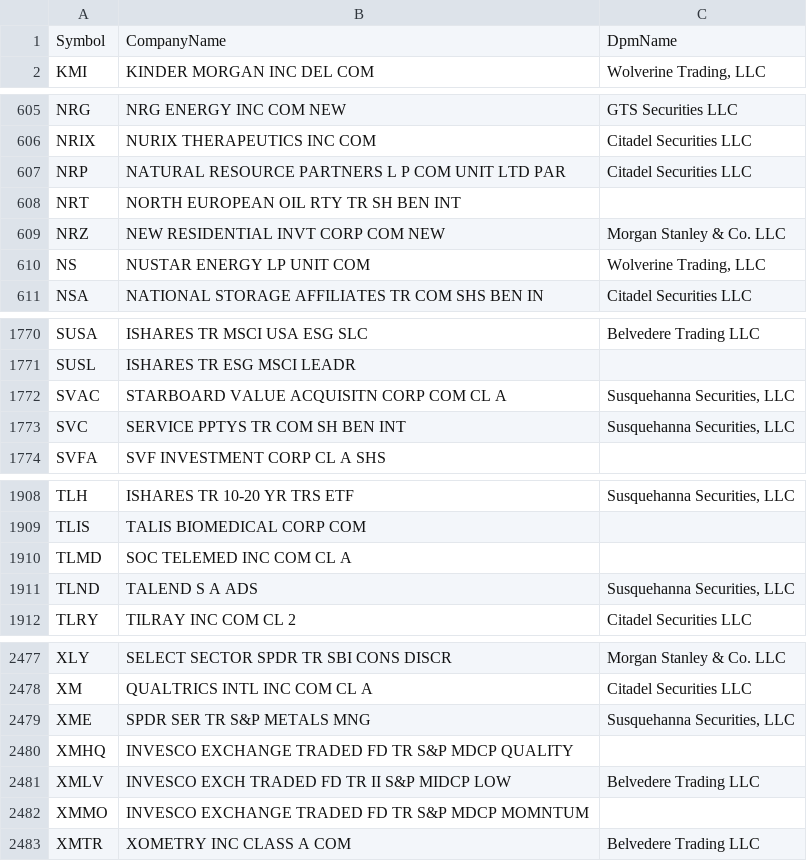
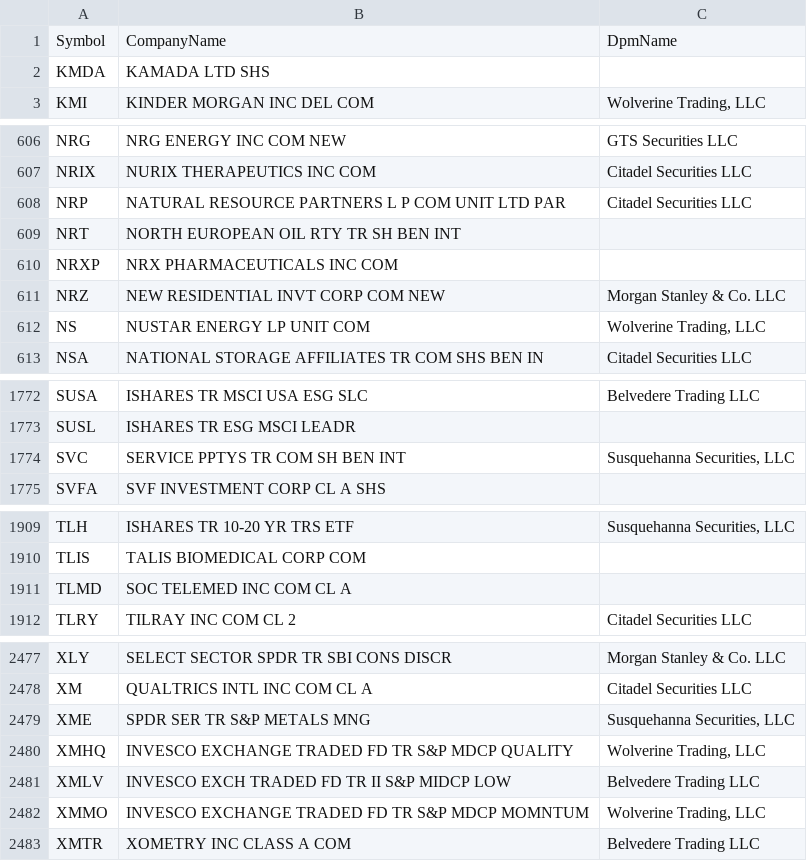
Before and after one commit to haoenhui/usa-optionable-stocks, a CSV file: options-02000.csv, drawn as a sheet; only a part is shown, gaps mark what is left out; the diff covers the shown part only.

```diff
--- a/options-02000.csv
+++ b/options-02000.csv
@@ -1,2 +1,3 @@
 Symbol,CompanyName,DpmName
+KMDA,KAMADA LTD SHS,
 KMI,KINDER MORGAN INC DEL COM,"Wolverine Trading, LLC"
@@ -608,2 +609,3 @@ NRP,NATURAL RESOURCE PARTNERS L P COM UNIT LTD PAR,Citadel Securities LLC
 NRT,NORTH EUROPEAN OIL RTY TR SH BEN INT,
+NRXP,NRX PHARMACEUTICALS INC COM,
 NRZ,NEW RESIDENTIAL INVT CORP COM NEW,Morgan Stanley & Co. LLC
@@ -1771,3 +1773,2 @@ SUSA,ISHARES TR MSCI USA ESG SLC,Belvedere Trading LLC
 SUSL,ISHARES TR ESG MSCI LEADR,
-SVAC,STARBOARD VALUE ACQUISITN CORP COM CL A,"Susquehanna Securities, LLC"
 SVC,SERVICE PPTYS TR COM SH BEN INT,"Susquehanna Securities, LLC"
@@ -1910,3 +1911,2 @@ TLIS,TALIS BIOMEDICAL CORP COM,
 TLMD,SOC TELEMED INC COM CL A,
-TLND,TALEND S A ADS,"Susquehanna Securities, LLC"
 TLRY,TILRAY INC COM CL 2,Citadel Securities LLC
@@ -2479,5 +2479,5 @@ XM,QUALTRICS INTL INC COM CL A,Citadel Securities LLC
 XME,SPDR SER TR S&P METALS MNG,"Susquehanna Securities, LLC"
-XMHQ,INVESCO EXCHANGE TRADED FD TR S&P MDCP QUALITY,
+XMHQ,INVESCO EXCHANGE TRADED FD TR S&P MDCP QUALITY,"Wolverine Trading, LLC"
 XMLV,INVESCO EXCH TRADED FD TR II S&P MIDCP LOW,Belvedere Trading LLC
-XMMO,INVESCO EXCHANGE TRADED FD TR S&P MDCP MOMNTUM,
+XMMO,INVESCO EXCHANGE TRADED FD TR S&P MDCP MOMNTUM,"Wolverine Trading, LLC"
 XMTR,XOMETRY INC CLASS A COM,Belvedere Trading LLC
```
Also changed, not shown: 12 edited cells elsewhere in this file, options-00000.csv.
